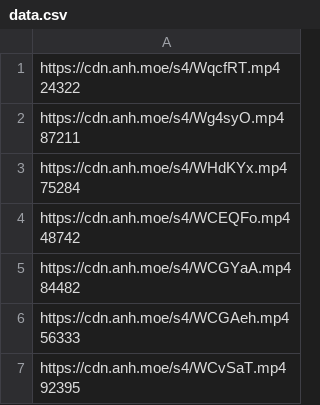
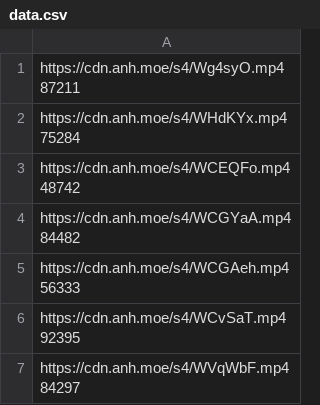
Before and after one commit to gx288/xammm, a CSV file: data.csv, drawn as a sheet; only a part is shown; the shorter side is filled out with more unchanged rows.

```diff
--- a/data.csv
+++ b/data.csv
@@ -1,3 +1 @@
-"https://cdn.anh.moe/s4/WqcfRT.mp4
- 24322"
 "https://cdn.anh.moe/s4/Wg4syO.mp4
```
